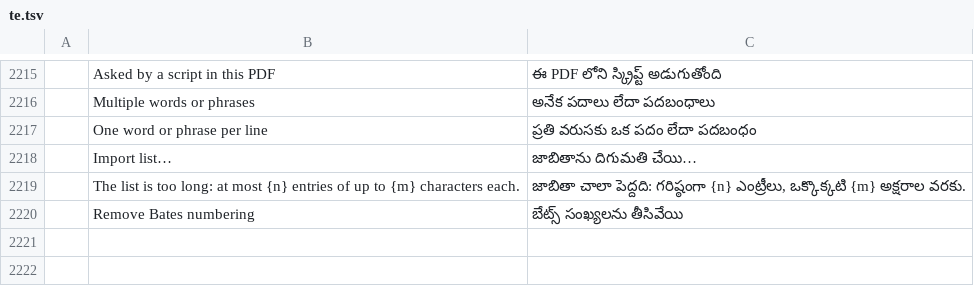
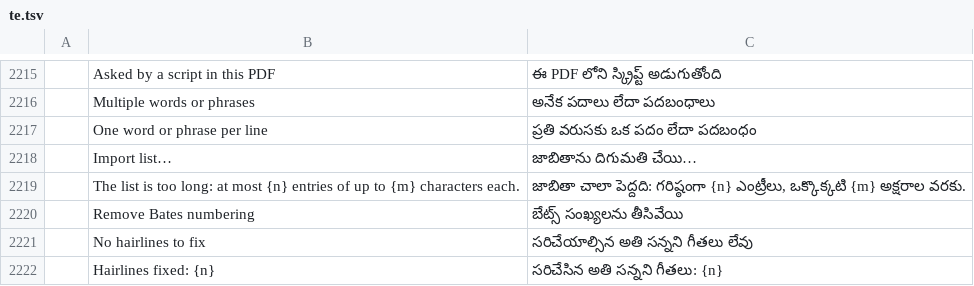
Before and after one commit to treeforjs/pdfcraft, a TSV file: crates/ui-egui/src/i18n/te.tsv, drawn as a sheet; only a part is shown, gaps mark what is left out; the diff names each change by its address in the sheet, - before the commit and + after, or states it on an @@ line.

```diff
--- a/crates/ui-egui/src/i18n/te.tsv
+++ b/crates/ui-egui/src/i18n/te.tsv
+row 2221:  | No hairlines to fix | సరిచేయాల్సిన అతి సన్నని గీతలు లేవు
+row 2222:  | Hairlines fixed: {n} | సరిచేసిన అతి సన్నని గీతలు: {n}
```
Also changed, not shown: crates/ui-egui/src/i18n/bg.tsv, crates/ui-egui/src/i18n/it.tsv, 25 other files.
